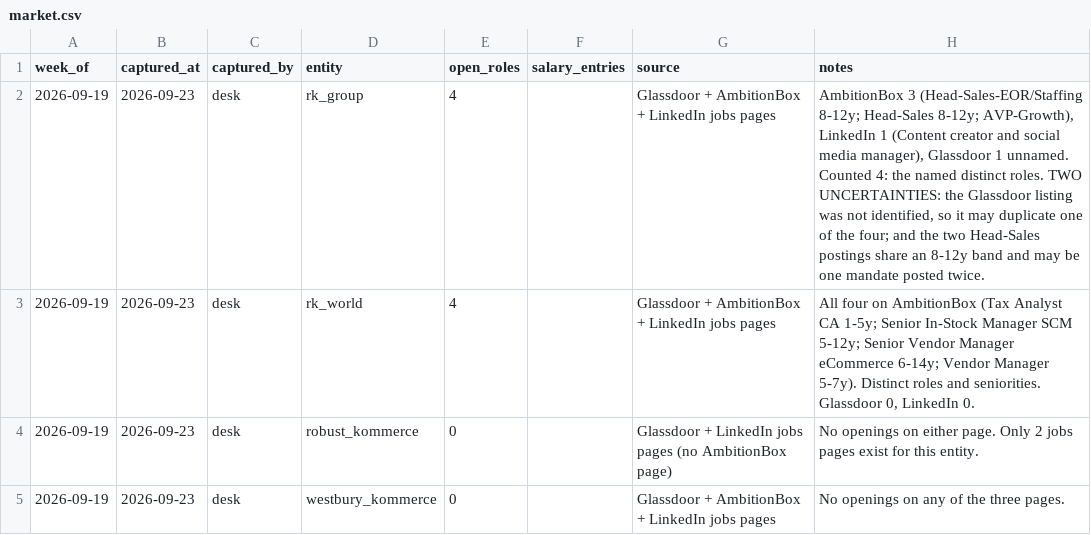
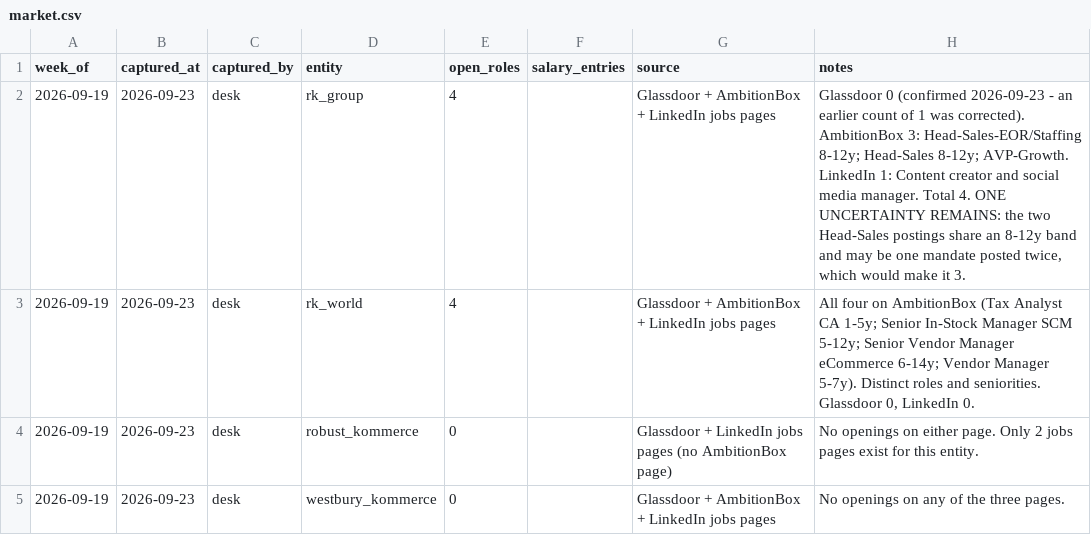
Before and after one commit to keerthanar24/HR-Intelligence-Digest, a CSV file: data/market.csv, drawn as a sheet.

```diff
--- a/data/market.csv
+++ b/data/market.csv
@@ -1,3 +1,3 @@
 week_of,captured_at,captured_by,entity,open_roles,salary_entries,source,notes
-2026-09-19,2026-09-23,desk,rk_group,4,,Glassdoor + AmbitionBox + LinkedIn jobs pages,"AmbitionBox 3 (Head-Sales-EOR/Staffing 8-12y; Head-Sales 8-12y; AVP-Growth), LinkedIn 1 (Content creator and social media manager), Glassdoor 1 unnamed. Counted 4: the named distinct roles. TWO UNCERTAINTIES: the Glassdoor listing was not identified, so it may duplicate one of the four; and the two Head-Sales postings share an 8-12y band and may be one mandate posted twice."
+2026-09-19,2026-09-23,desk,rk_group,4,,Glassdoor + AmbitionBox + LinkedIn jobs pages,"Glassdoor 0 (confirmed 2026-09-23 - an earlier count of 1 was corrected). AmbitionBox 3: Head-Sales-EOR/Staffing 8-12y; Head-Sales 8-12y; AVP-Growth. LinkedIn 1: Content creator and social media manager. Total 4. ONE UNCERTAINTY REMAINS: the two Head-Sales postings share an 8-12y band and may be one mandate posted twice, which would make it 3."
 2026-09-19,2026-09-23,desk,rk_world,4,,Glassdoor + AmbitionBox + LinkedIn jobs pages,"All four on AmbitionBox (Tax Analyst CA 1-5y; Senior In-Stock Manager SCM 5-12y; Senior Vendor Manager eCommerce 6-14y; Vendor Manager 5-7y). Distinct roles and seniorities. Glassdoor 0, LinkedIn 0."
```
